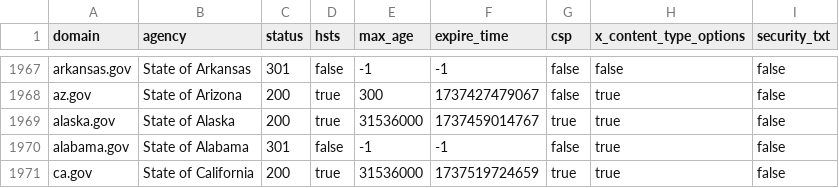
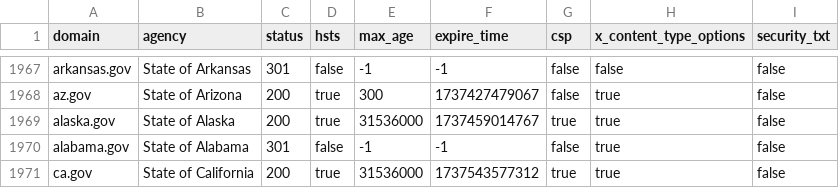
Before and after one commit to civichackingagency/scangov, a CSV file: data/security.csv, drawn as a sheet; only a part is shown, gaps mark what is left out.

```diff
--- a/data/security.csv
+++ b/data/security.csv
@@ -1970,2 +1970,2 @@ alaska.gov,"State of Alaska",200,true,31536000,1737459014767,true,true,false
 alabama.gov,"State of Alabama",301,false,-1,-1,false,true,false
-ca.gov,"State of California",200,true,31536000,1737519724659,true,true,false
+ca.gov,"State of California",200,true,31536000,1737543577312,true,true,false
```
Also changed, not shown: 4 other files.
